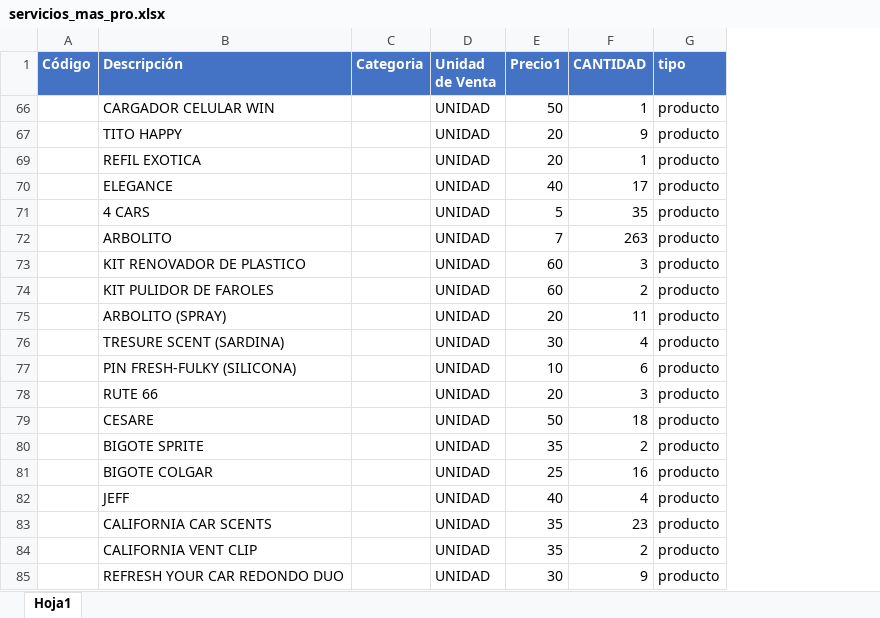
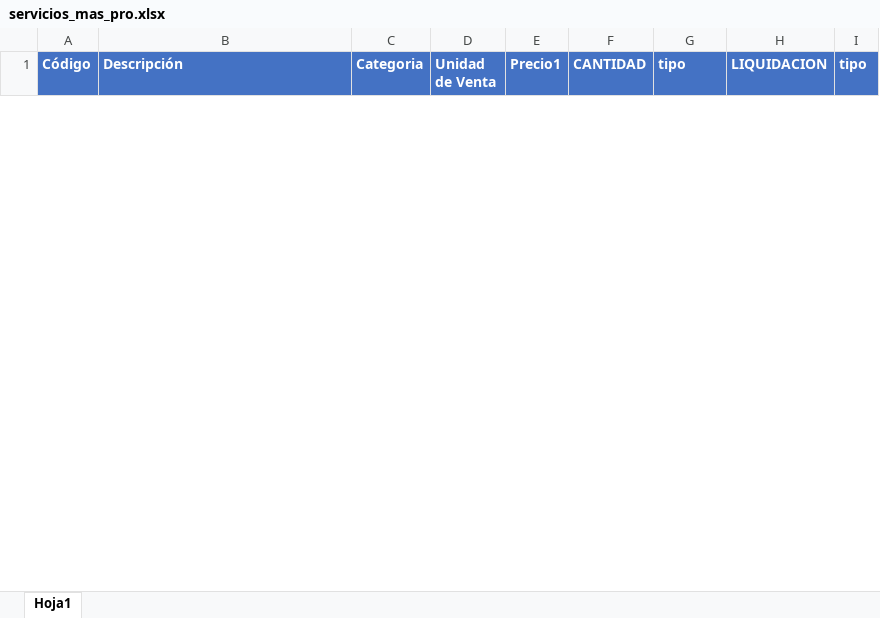
Before and after one commit to joelcito/micar, an Excel workbook: public/servicios_mas_pro.xlsx, sheet Hoja1, drawn as a sheet; only a part is shown; values as stored, in another font and other column widths than the file's, no borders; removed rows and columns are numbered as before the commit, all else as after; the diff covers the shown part only; the diff names each change by its address in the sheet, - before the commit and + after, or states it on an @@ line.

```diff
--- a/public/servicios_mas_pro.xlsx (sheet Hoja1)
+++ b/public/servicios_mas_pro.xlsx (sheet Hoja1)
+column H (LIQUIDACION), empty
+column I (tipo), empty
@@ row 66 hidden:  | CARGADOR CELULAR WIN |  | UNIDAD | 50 | 1 | producto @@
@@ row 67 hidden:  | TITO HAPPY |  | UNIDAD | 20 | 9 | producto @@
@@ row 69 hidden:  | REFIL EXOTICA |  | UNIDAD | 20 | 1 | producto @@
@@ row 70 hidden:  | ELEGANCE |  | UNIDAD | 40 | 17 | producto @@
@@ row 71 hidden:  | 4 CARS |  | UNIDAD | 5 | 35 | producto @@
@@ row 72 hidden:  | ARBOLITO |  | UNIDAD | 7 | 263 | producto @@
@@ row 73 hidden:  | KIT RENOVADOR DE PLASTICO |  | UNIDAD | 60 | 3 | producto @@
@@ row 74 hidden:  | KIT PULIDOR DE FAROLES |  | UNIDAD | 60 | 2 | producto @@
@@ row 75 hidden:  | ARBOLITO (SPRAY) |  | UNIDAD | 20 | 11 | producto @@
@@ row 76 hidden:  | TRESURE SCENT (SARDINA) |  | UNIDAD | 30 | 4 | producto @@
@@ row 77 hidden:  | PIN FRESH-FULKY (SILICONA) |  | UNIDAD | 10 | 6 | producto @@
@@ row 78 hidden:  | RUTE 66 |  | UNIDAD | 20 | 3 | producto @@
@@ row 79 hidden:  | CESARE |  | UNIDAD | 50 | 18 | producto @@
@@ row 80 hidden:  | BIGOTE SPRITE |  | UNIDAD | 35 | 2 | producto @@
@@ row 81 hidden:  | BIGOTE COLGAR |  | UNIDAD | 25 | 16 | producto @@
@@ row 82 hidden:  | JEFF |  | UNIDAD | 40 | 4 | producto @@
@@ row 83 hidden:  | CALIFORNIA CAR SCENTS |  | UNIDAD | 35 | 23 | producto @@
@@ row 84 hidden:  | CALIFORNIA VENT CLIP |  | UNIDAD | 35 | 2 | producto @@
@@ row 85 hidden:  | REFRESH YOUR CAR REDONDO DUO |  | UNIDAD | 30 | 9 | producto @@
```
Also changed, not shown: 55 added rows and 62 hidden or unhidden rows elsewhere in this sheet, hidden cells, 11 other files.
